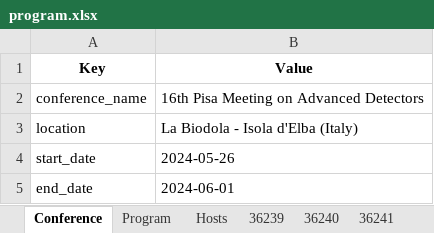
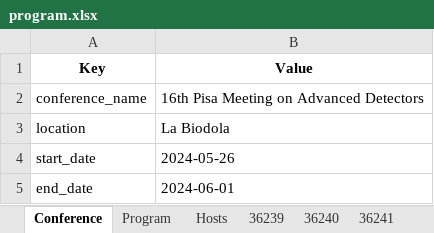
Before and after one commit to pisa-conf/pm2024, an Excel workbook: program.xlsx, sheet Conference, drawn as a sheet; values as stored, in another font and other column widths than the file's, no borders; the diff names each change by its address in the sheet, - before the commit and + after, or states it on an @@ line.

Commit message:
Minor.

```diff
--- a/program.xlsx (sheet Conference)
+++ b/program.xlsx (sheet Conference)
-B3 (Value): La Biodola - Isola d'Elba (Italy)
+B3 (Value): La Biodola
```
